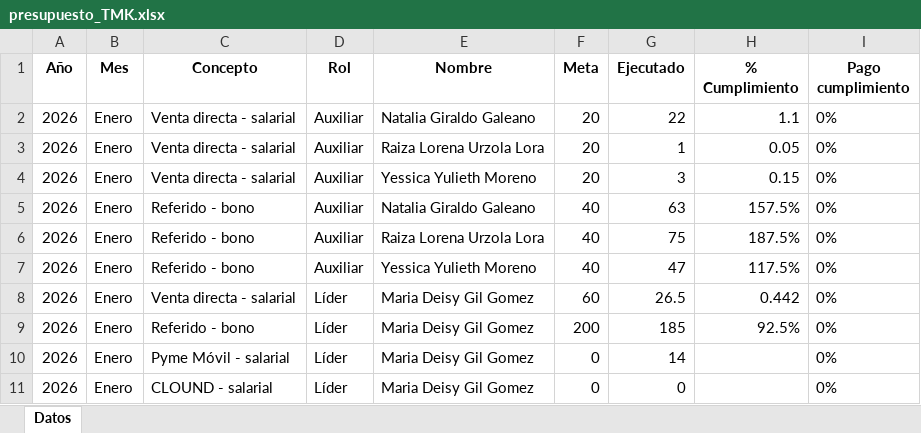
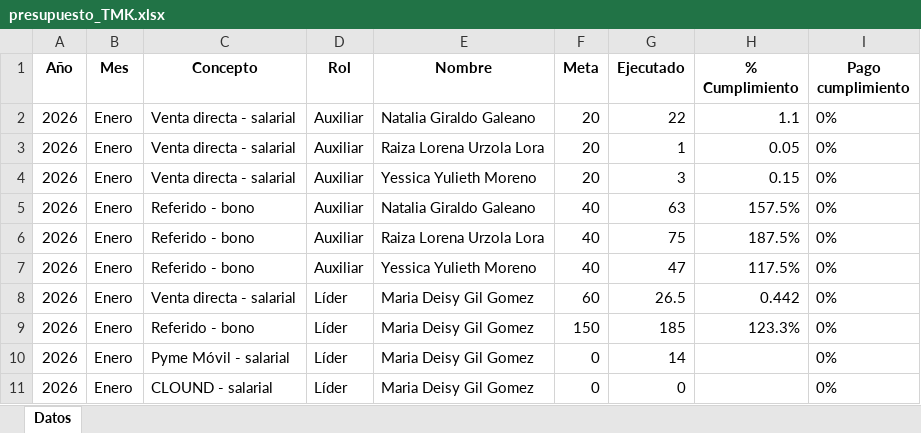
Before and after one commit to Paolam1903/telemercadeo, an Excel workbook: presupuesto_TMK.xlsx, sheet Datos, drawn as a sheet; values as stored, in another font and other column widths than the file's, no borders; the diff names each change by its address in the sheet, - before the commit and + after, or states it on an @@ line.

Commit message:
Add files via upload

```diff
--- a/presupuesto_TMK.xlsx (sheet Datos)
+++ b/presupuesto_TMK.xlsx (sheet Datos)
-F9 (Meta): 200
+F9 (Meta): 150
-H9 (% Cumplimiento): 92.5%
+H9 (% Cumplimiento): 123.3%
```
